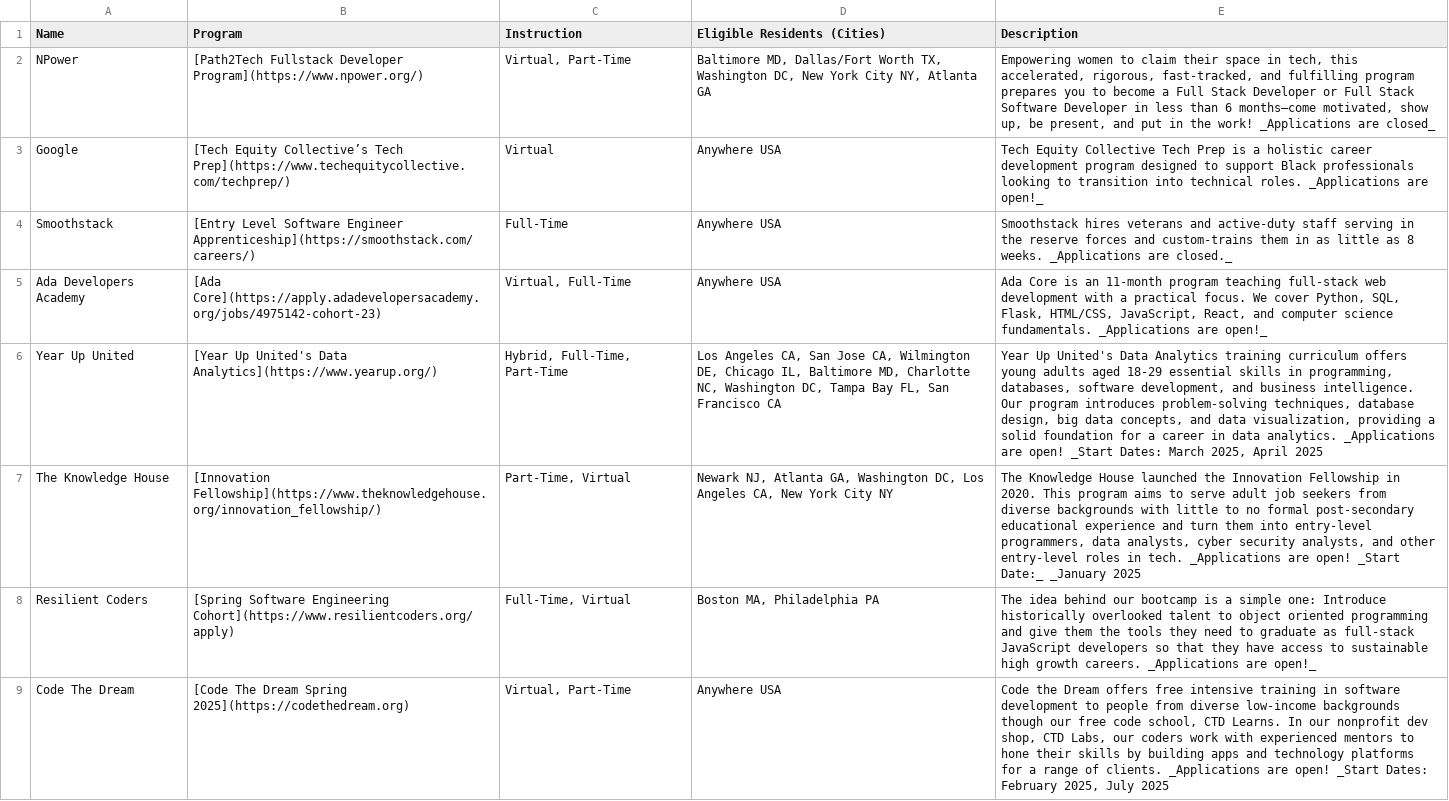
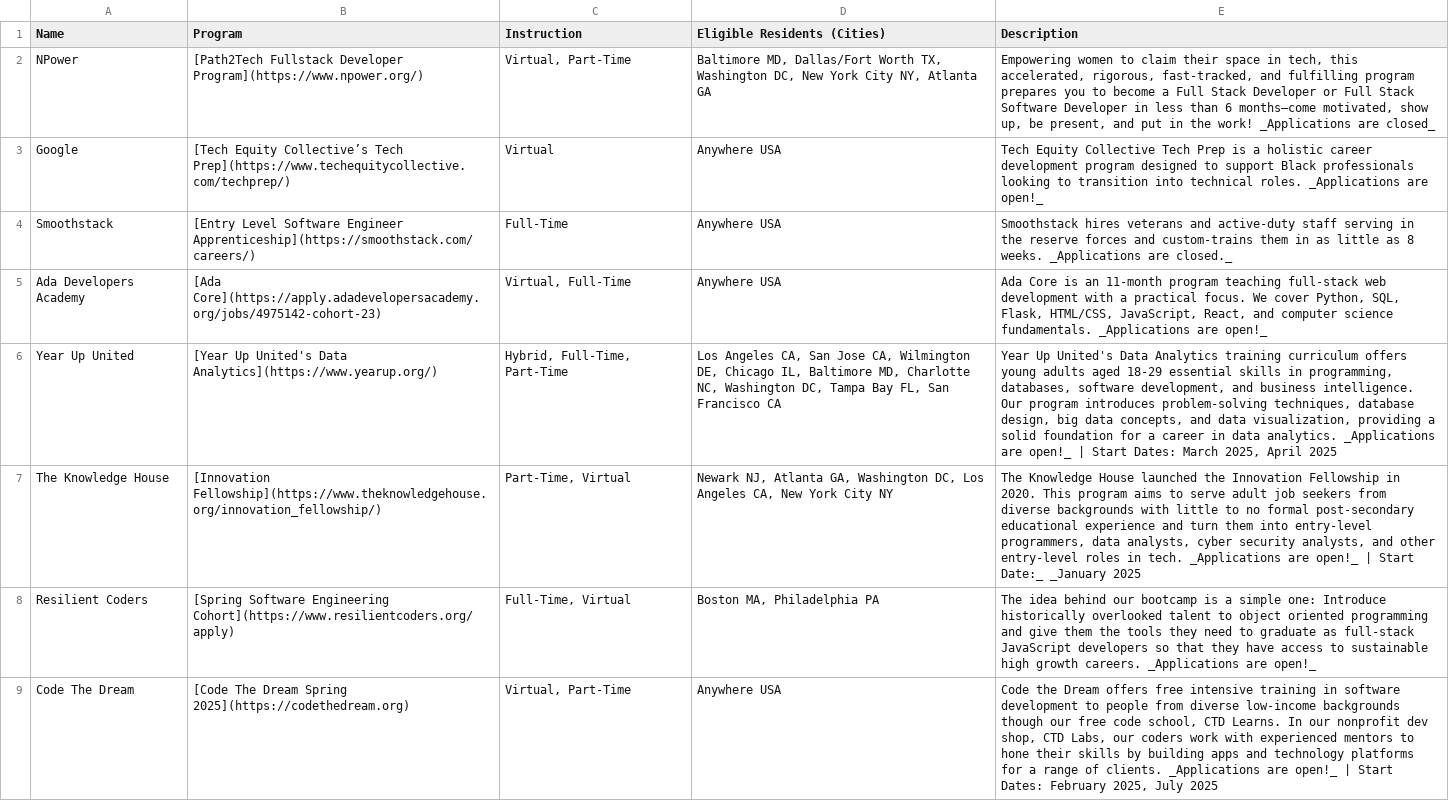
Before and after one commit to kariymam/fully-funded-tech-training, a CSV file: test.csv, drawn as a sheet.

```diff
--- a/test.csv
+++ b/test.csv
@@ -13,8 +13,8 @@ Ada Developers Academy,"[Ada Core](https://apply.adadevelopersacademy.org/jobs/4
 "
-Year Up United,"[Year Up United's Data Analytics](https://www.yearup.org/)
-","Hybrid, Full-Time, Part-Time","Los Angeles CA, San Jose CA, Wilmington DE, Chicago IL, Baltimore MD, Charlotte NC, Washington DC, Tampa Bay FL, San Francisco CA","Year Up United's Data Analytics training curriculum offers young adults aged 18-29 essential skills in programming, databases, software development, and business intelligence. Our program introduces problem-solving techniques, database design, big data concepts, and data visualization, providing a solid foundation for a career in data analytics. _Applications are open! _Start Dates:  March 2025, April 2025
-"
-The Knowledge House,"[Innovation Fellowship](https://www.theknowledgehouse.org/innovation_fellowship/)
-","Part-Time, Virtual","Newark NJ, Atlanta GA, Washington DC, Los Angeles CA, New York City NY","The Knowledge House launched the Innovation Fellowship in 2020. This program aims to serve adult job seekers from diverse backgrounds with little to no formal post-secondary educational experience and turn them into entry-level programmers, data analysts, cyber security analysts, and other entry-level roles in tech. _Applications are open! _Start Date:_ _January 2025
-"
+Year Up United,"[Year Up United's Data Analytics](https://www.yearup.org/)
+","Hybrid, Full-Time, Part-Time","Los Angeles CA, San Jose CA, Wilmington DE, Chicago IL, Baltimore MD, Charlotte NC, Washington DC, Tampa Bay FL, San Francisco CA","Year Up United's Data Analytics training curriculum offers young adults aged 18-29 essential skills in programming, databases, software development, and business intelligence. Our program introduces problem-solving techniques, database design, big data concepts, and data visualization, providing a solid foundation for a career in data analytics. _Applications are open!_ | Start Dates:  March 2025, April 2025
+"
+The Knowledge House,"[Innovation Fellowship](https://www.theknowledgehouse.org/innovation_fellowship/)
+","Part-Time, Virtual","Newark NJ, Atlanta GA, Washington DC, Los Angeles CA, New York City NY","The Knowledge House launched the Innovation Fellowship in 2020. This program aims to serve adult job seekers from diverse backgrounds with little to no formal post-secondary educational experience and turn them into entry-level programmers, data analysts, cyber security analysts, and other entry-level roles in tech. _Applications are open!_ | Start Date:_ _January 2025
+"
 Resilient Coders,"[Spring Software Engineering Cohort](https://www.resilientcoders.org/apply)
@@ -22,4 +22,4 @@ Resilient Coders,"[Spring Software Engineering Cohort](https://www.resilientcode
 "
-Code The Dream,"[Code The Dream Spring 2025](https://codethedream.org)
-","Virtual, Part-Time",Anywhere USA,"Code the Dream offers free intensive training in software development to people from diverse low-income backgrounds though our free code school, CTD Learns. In our nonprofit dev shop, CTD Labs, our coders work with experienced mentors to hone their skills by building apps and technology platforms for a range of clients. _Applications are open! _Start Dates: February 2025, July 2025
-"
+Code The Dream,"[Code The Dream Spring 2025](https://codethedream.org)
+","Virtual, Part-Time",Anywhere USA,"Code the Dream offers free intensive training in software development to people from diverse low-income backgrounds though our free code school, CTD Learns. In our nonprofit dev shop, CTD Labs, our coders work with experienced mentors to hone their skills by building apps and technology platforms for a range of clients. _Applications are open!_ | Start Dates: February 2025, July 2025
+"
```
Also changed, not shown: 1 other file.
